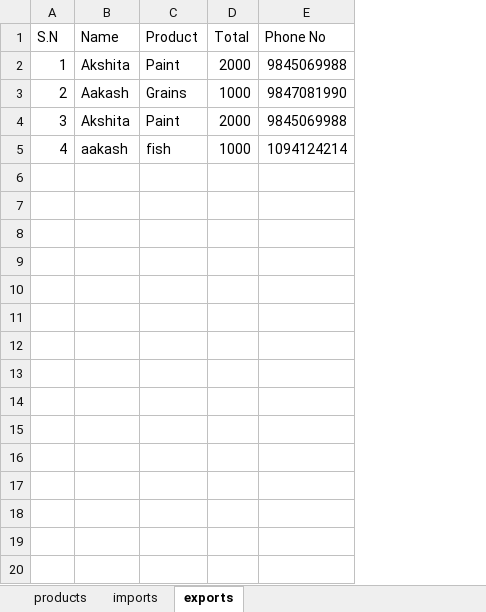
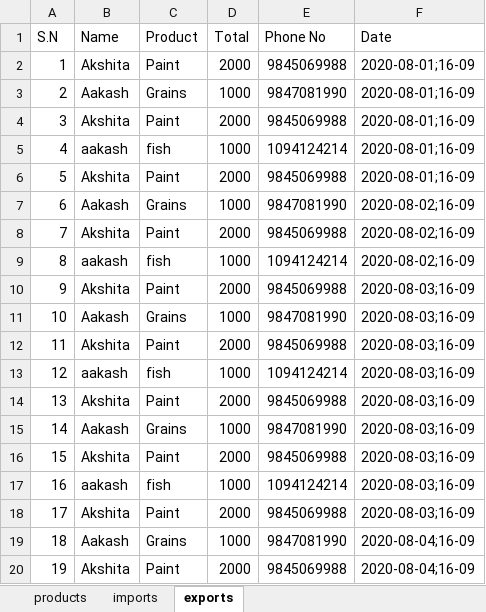
Before and after one commit to psycoder01/shree-records, an Excel workbook: store/data.xlsx, sheet exports, drawn as a sheet; only a part is shown; values as stored, in another font and other column widths than the file's, no borders; the diff covers the shown part only; the diff names each change by its address in the sheet, - before the commit and + after, or states it on an @@ line.

Commit message:
added date section and minor bug fixed

```diff
--- a/store/data.xlsx (sheet exports)
+++ b/store/data.xlsx (sheet exports)
+column F (Date), rows 2-5: all 2020-08-01;16-09
+row 6: 5 | Akshita | Paint | 2000 | 9845069988 | 2020-08-01;16-09
+row 7: 6 | Aakash | Grains | 1000 | 9847081990 | 2020-08-02;16-09
+row 8: 7 | Akshita | Paint | 2000 | 9845069988 | 2020-08-02;16-09
+row 9: 8 | aakash | fish | 1000 | 1094124214 | 2020-08-02;16-09
+row 10: 9 | Akshita | Paint | 2000 | 9845069988 | 2020-08-03;16-09
+row 11: 10 | Aakash | Grains | 1000 | 9847081990 | 2020-08-03;16-09
+row 12: 11 | Akshita | Paint | 2000 | 9845069988 | 2020-08-03;16-09
+row 13: 12 | aakash | fish | 1000 | 1094124214 | 2020-08-03;16-09
+row 14: 13 | Akshita | Paint | 2000 | 9845069988 | 2020-08-03;16-09
+row 15: 14 | Aakash | Grains | 1000 | 9847081990 | 2020-08-03;16-09
+row 16: 15 | Akshita | Paint | 2000 | 9845069988 | 2020-08-03;16-09
+row 17: 16 | aakash | fish | 1000 | 1094124214 | 2020-08-03;16-09
+row 18: 17 | Akshita | Paint | 2000 | 9845069988 | 2020-08-03;16-09
+row 19: 18 | Aakash | Grains | 1000 | 9847081990 | 2020-08-04;16-09
+row 20: 19 | Akshita | Paint | 2000 | 9845069988 | 2020-08-04;16-09
```
Also changed, not shown: 10 added rows elsewhere in this sheet, sheet imports, 5 other files.
